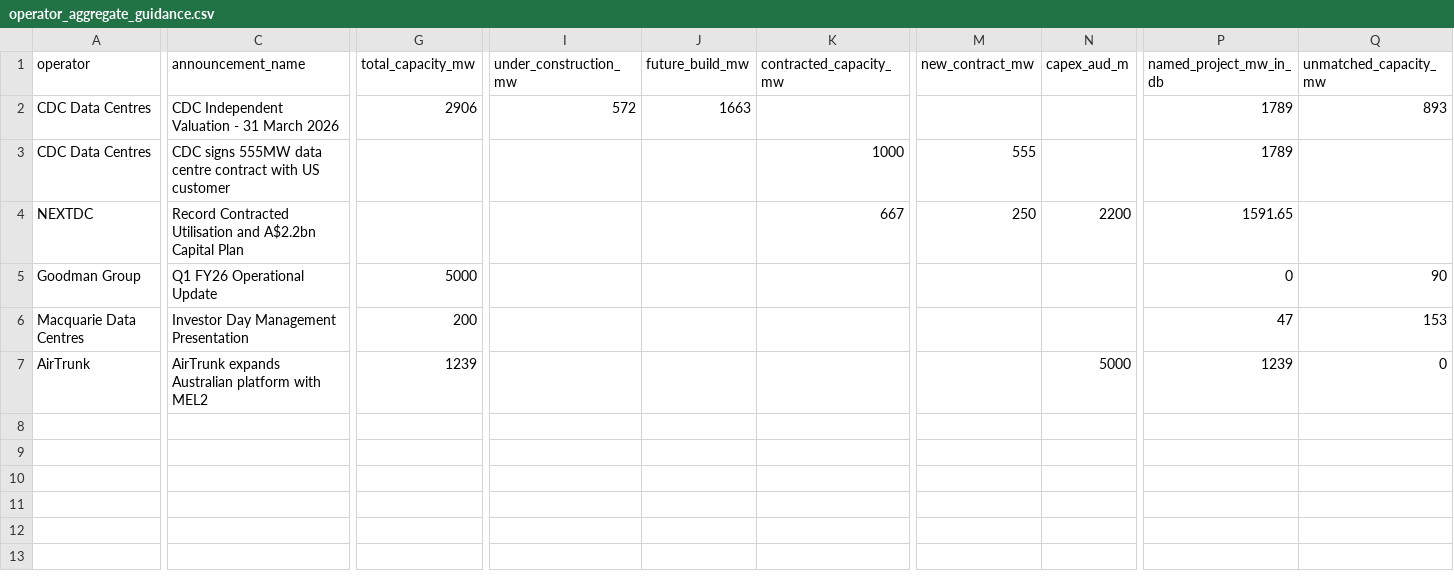
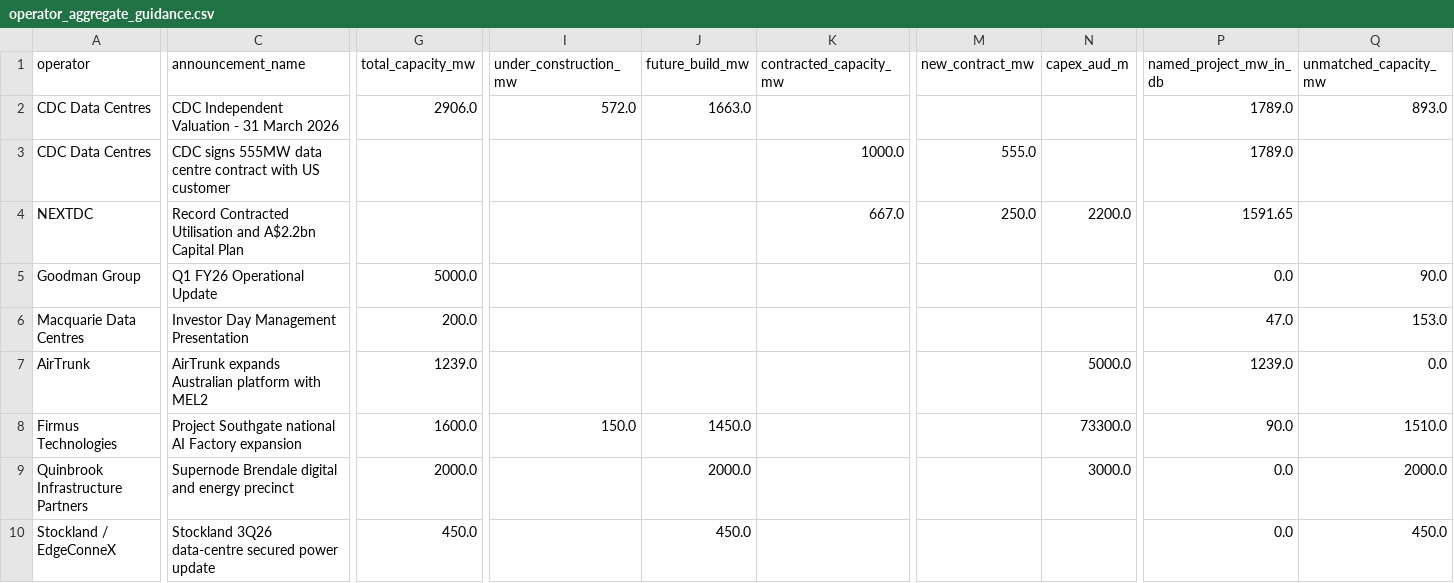
Before and after one commit to cutout-z/ai-dc-dashboard, a CSV file: data/au_dc/reference/operator_aggregate_guidance.csv, drawn as a sheet; only a part is shown, gaps mark what is left out; rows hold the shown columns only; the diff covers the shown part only; the diff names each change by its address in the sheet, - before the commit and + after, or states it on an @@ line.

Commit message:
Add AU DC public capacity overlay

```diff
--- a/data/au_dc/reference/operator_aggregate_guidance.csv
+++ b/data/au_dc/reference/operator_aggregate_guidance.csv
-G2 (total_capacity_mw): 2906
+G2 (total_capacity_mw): 2906.0
-I2 (under_construction_mw): 572
+I2 (under_construction_mw): 572.0
-J2 (future_build_mw): 1663
+J2 (future_build_mw): 1663.0
-P2:P3 (named_project_mw_in_db): 1789
+P2:P3 (named_project_mw_in_db): 1789.0
-Q2 (unmatched_capacity_mw): 893
+Q2 (unmatched_capacity_mw): 893.0
-K3 (contracted_capacity_mw): 1000
+K3 (contracted_capacity_mw): 1000.0
-M3 (new_contract_mw): 555
+M3 (new_contract_mw): 555.0
-K4 (contracted_capacity_mw): 667
+K4 (contracted_capacity_mw): 667.0
-M4 (new_contract_mw): 250
+M4 (new_contract_mw): 250.0
-N4 (capex_aud_m): 2200
+N4 (capex_aud_m): 2200.0
-G5 (total_capacity_mw): 5000
+G5 (total_capacity_mw): 5000.0
-P5 (named_project_mw_in_db): 0
+P5 (named_project_mw_in_db): 0.0
-Q5 (unmatched_capacity_mw): 90
+Q5 (unmatched_capacity_mw): 90.0
-G6 (total_capacity_mw): 200
+G6 (total_capacity_mw): 200.0
-P6 (named_project_mw_in_db): 47
+P6 (named_project_mw_in_db): 47.0
-Q6 (unmatched_capacity_mw): 153
+Q6 (unmatched_capacity_mw): 153.0
-G7 (total_capacity_mw): 1239
+G7 (total_capacity_mw): 1239.0
-N7 (capex_aud_m): 5000
+N7 (capex_aud_m): 5000.0
-P7 (named_project_mw_in_db): 1239
+P7 (named_project_mw_in_db): 1239.0
-Q7 (unmatched_capacity_mw): 0
+Q7 (unmatched_capacity_mw): 0.0
+row 8: Firmus Technologies | Project Southgate national AI Factory expansion | 1600.0 | 150.0 | 1450.0 |  |  | 73300.0 | 90.0 | 1510.0
+row 9: Quinbrook Infrastructure Partners | Supernode Brendale digital and energy precinct | 2000.0 |  | 2000.0 |  |  | 3000.0 | 0.0 | 2000.0
+row 10: Stockland / EdgeConneX | Stockland 3Q26 data-centre secured power update | 450.0 |  | 450.0 |  |  |  | 0.0 | 450.0
```
Also changed, not shown: 2 edited cells elsewhere in this file, data/au_dc/reference/hyperscaler_site_leads.csv, data/au_dc/reference/operator_types.csv, 14 other files.
